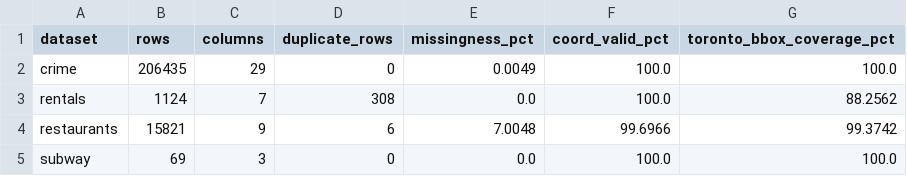
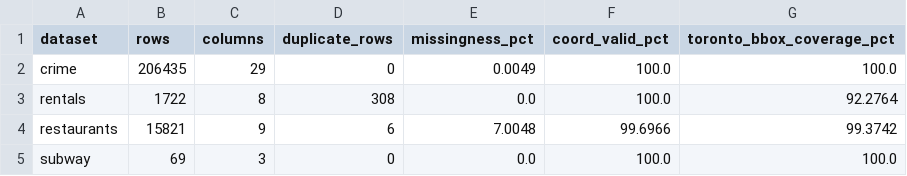
Before and after one commit to INSY-664-GROUP-PROJECT/toronto-housing-ml, a CSV file: outputs/eda/data_quality_audit.csv, drawn as a sheet.

```diff
--- a/outputs/eda/data_quality_audit.csv
+++ b/outputs/eda/data_quality_audit.csv
@@ -2,3 +2,3 @@ dataset,rows,columns,duplicate_rows,missingness_pct,coord_valid_pct,toronto_bbox
 crime,206435,29,0,0.0049,100.0,100.0
-rentals,1124,7,308,0.0,100.0,88.2562
+rentals,1722,8,308,0.0,100.0,92.2764
 restaurants,15821,9,6,7.0048,99.6966,99.3742
```
Also changed, not shown: outputs/eda/preprocessing_drop_log.csv, 2 other files.
